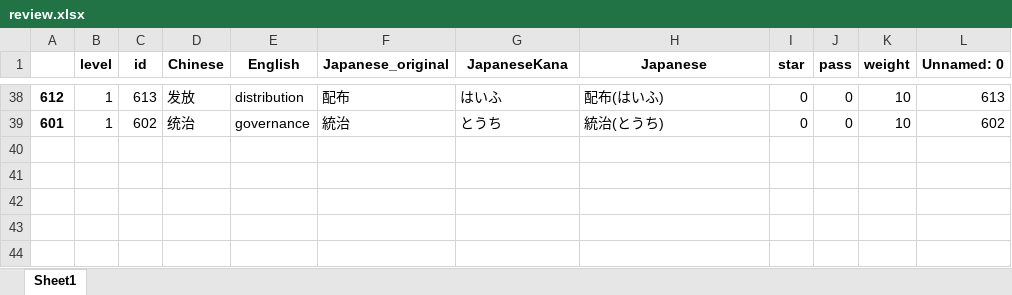
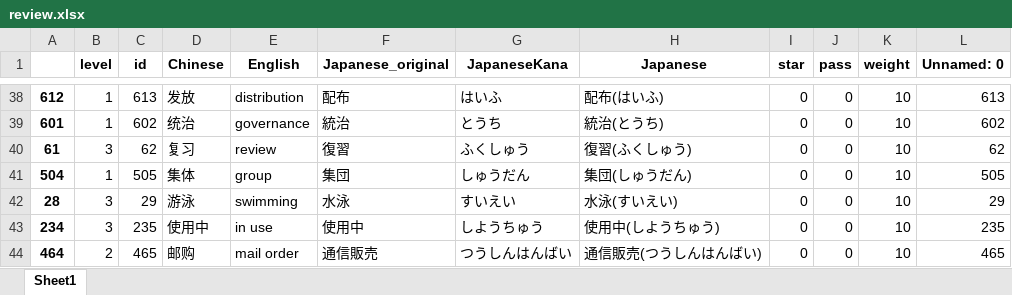
Before and after one commit to Zhaoyi-Tian/VocabSlayer_update, an Excel workbook: server/review.xlsx, sheet Sheet1, drawn as a sheet; only a part is shown, gaps mark what is left out; values as stored, in another font and other column widths than the file's, no borders; the diff names each change by its address in the sheet, - before the commit and + after, or states it on an @@ line.

```diff
--- a/server/review.xlsx (sheet Sheet1)
+++ b/server/review.xlsx (sheet Sheet1)
+row 40: 61 | 3 | 62 | 复习 | review | 復習 | ふくしゅう | 復習(ふくしゅう) | 0 | 0 | 10 | 62
+row 41: 504 | 1 | 505 | 集体 | group | 集団 | しゅうだん | 集団(しゅうだん) | 0 | 0 | 10 | 505
+row 42: 28 | 3 | 29 | 游泳 | swimming | 水泳 | すいえい | 水泳(すいえい) | 0 | 0 | 10 | 29
+row 43: 234 | 3 | 235 | 使用中 | in use | 使用中 | しようちゅう | 使用中(しようちゅう) | 0 | 0 | 10 | 235
+row 44: 464 | 2 | 465 | 邮购 | mail order | 通信販売 | つうしんはんばい | 通信販売(つうしんはんばい) | 0 | 0 | 10 | 465
```
Also changed, not shown: server/book.xlsx, server/data.xlsx, 25 other files.
